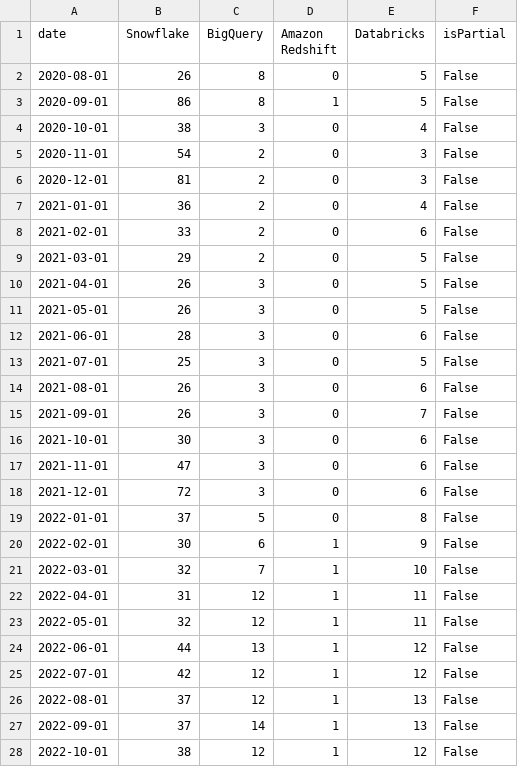
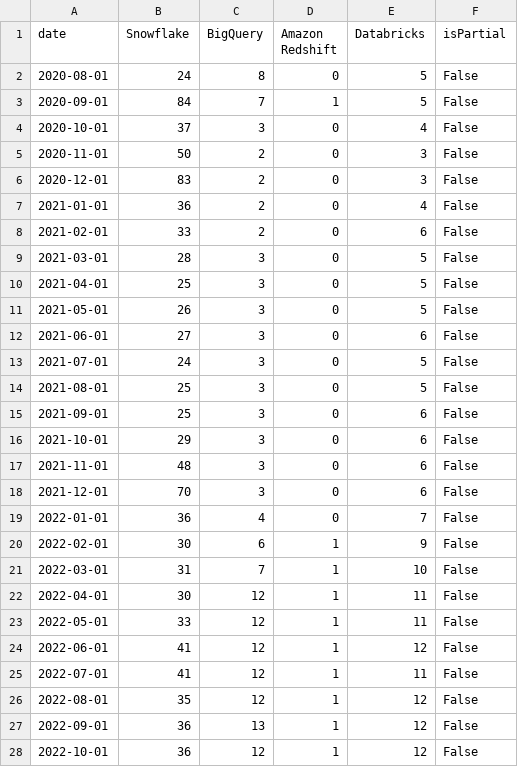
Before and after one commit to ugursan1/trend_forecasting, a CSV file: data/raw/multi_keyword_global_raw.csv, drawn as a sheet; only a part is shown; the diff covers the shown part only.

```diff
--- a/data/raw/multi_keyword_global_raw.csv
+++ b/data/raw/multi_keyword_global_raw.csv
@@ -1,28 +1,28 @@
 date,Snowflake,BigQuery,Amazon Redshift,Databricks,isPartial
-2020-08-01,26,8,0,5,False
-2020-09-01,86,8,1,5,False
-2020-10-01,38,3,0,4,False
-2020-11-01,54,2,0,3,False
-2020-12-01,81,2,0,3,False
+2020-08-01,24,8,0,5,False
+2020-09-01,84,7,1,5,False
+2020-10-01,37,3,0,4,False
+2020-11-01,50,2,0,3,False
+2020-12-01,83,2,0,3,False
 2021-01-01,36,2,0,4,False
 2021-02-01,33,2,0,6,False
-2021-03-01,29,2,0,5,False
-2021-04-01,26,3,0,5,False
+2021-03-01,28,3,0,5,False
+2021-04-01,25,3,0,5,False
 2021-05-01,26,3,0,5,False
-2021-06-01,28,3,0,6,False
-2021-07-01,25,3,0,5,False
-2021-08-01,26,3,0,6,False
-2021-09-01,26,3,0,7,False
-2021-10-01,30,3,0,6,False
-2021-11-01,47,3,0,6,False
-2021-12-01,72,3,0,6,False
-2022-01-01,37,5,0,8,False
+2021-06-01,27,3,0,6,False
+2021-07-01,24,3,0,5,False
+2021-08-01,25,3,0,5,False
+2021-09-01,25,3,0,6,False
+2021-10-01,29,3,0,6,False
+2021-11-01,48,3,0,6,False
+2021-12-01,70,3,0,6,False
+2022-01-01,36,4,0,7,False
 2022-02-01,30,6,1,9,False
-2022-03-01,32,7,1,10,False
-2022-04-01,31,12,1,11,False
-2022-05-01,32,12,1,11,False
-2022-06-01,44,13,1,12,False
-2022-07-01,42,12,1,12,False
-2022-08-01,37,12,1,13,False
-2022-09-01,37,14,1,13,False
-2022-10-01,38,12,1,12,False
+2022-03-01,31,7,1,10,False
+2022-04-01,30,12,1,11,False
+2022-05-01,33,12,1,11,False
+2022-06-01,41,12,1,12,False
+2022-07-01,41,12,1,11,False
+2022-08-01,35,12,1,12,False
+2022-09-01,36,13,1,12,False
+2022-10-01,36,12,1,12,False
```
Also changed, not shown: 100 edited cells elsewhere in this file, data/raw/langchain_global_raw.csv, 6 other files.
